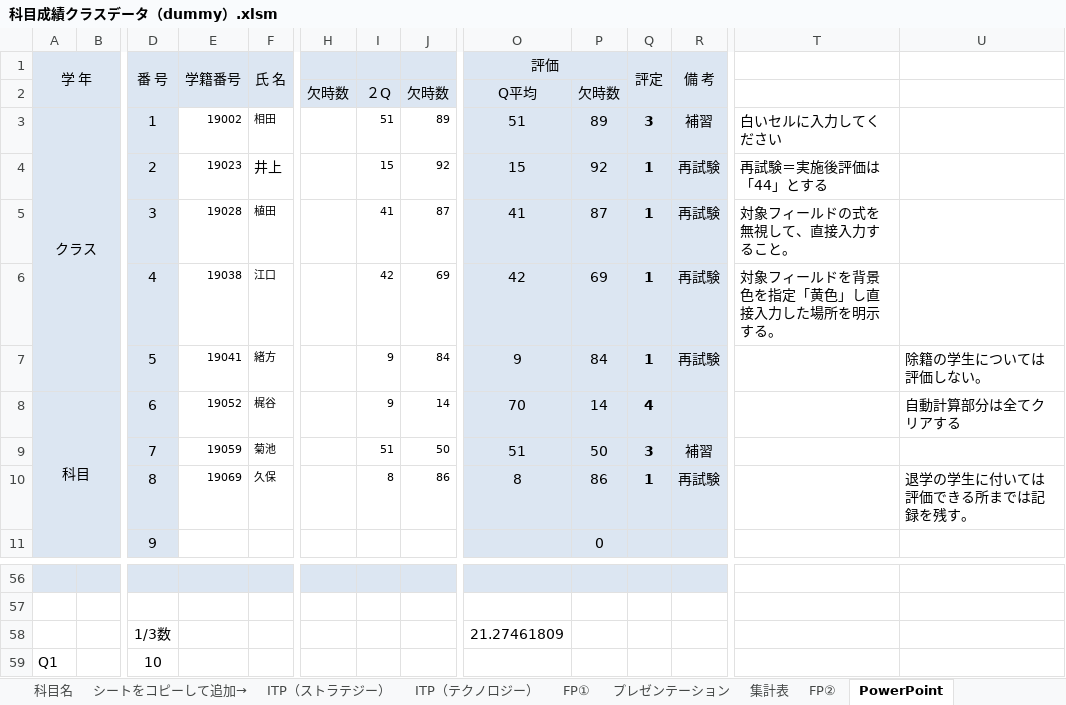
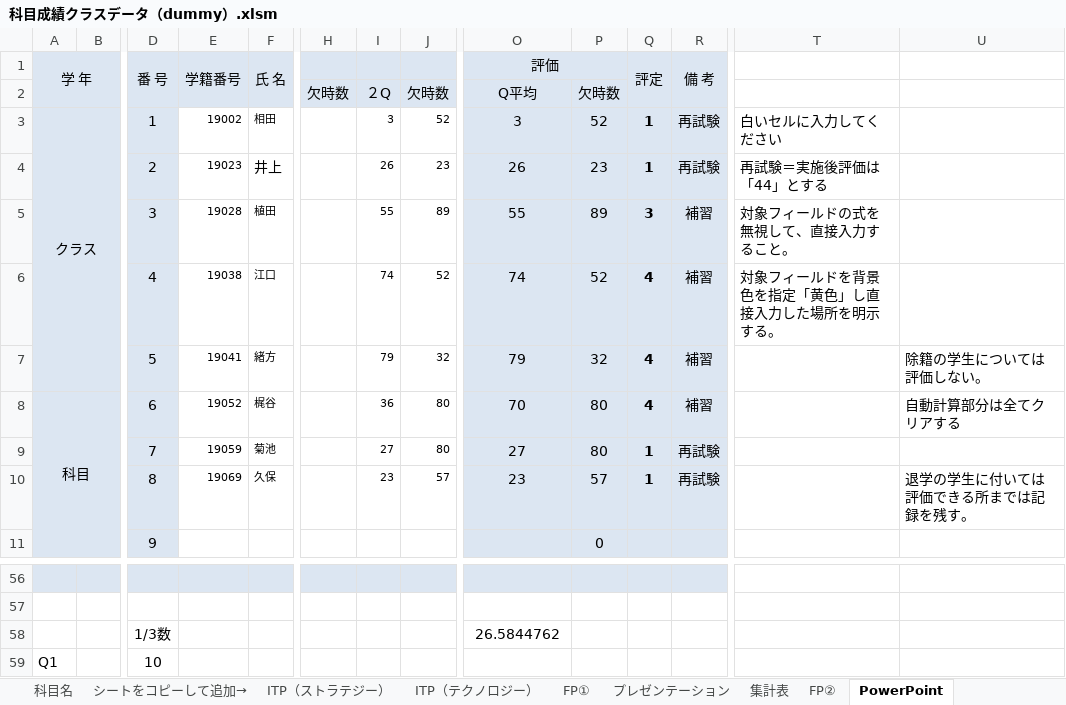
Before and after one commit to yuedackg/uipath2020, an Excel workbook: ゼミ課題11月期/files/課題３/科目成績クラスデータ（dummy）.xlsm, sheet PowerPoint, drawn as a sheet; only a part is shown, gaps mark what is left out; values as stored, in another font and other column widths than the file's, no borders; conditional formats not drawn; removed rows and columns are numbered as before the commit, all else as after; rows hold the shown columns only; the diff names each change by its address in the sheet, - before the commit and + after, or states it on an @@ line.

```diff
--- a/ゼミ課題11月期/files/課題３/科目成績クラスデータ（dummy）.xlsm (sheet PowerPoint)
+++ b/ゼミ課題11月期/files/課題３/科目成績クラスデータ（dummy）.xlsm (sheet PowerPoint)
-I3: 51
+I3: 3
-J3: 89
+J3: 52
-O3 (評価): 51
+O3 (評価): 3
-P3: 89
+P3: 52
-Q3 (評定): 3
+Q3 (評定): 1
-R3 (備 考): 補習
+R3 (備 考): 再試験
-I4: 15
+I4: 26
-J4: 92
+J4: 23
-O4 (評価): 15
+O4 (評価): 26
-P4: 92
+P4: 23
-row 5:  |  | 3 | 19028 | 植田 |  | 41 | 87 | 41 | 87 | 1 | 再試験 | 対象フィールドの式を無視して、直接入力すること。
-row 6:  |  | 4 | 19038 | 江口 |  | 42 | 69 | 42 | 69 | 1 | 再試験 | 対象フィールドを背景色を指定「黄色」し直接入力した場所を明示する。
-row 7:  |  | 5 | 19041 | 緒方 |  | 9 | 84 | 9 | 84 | 1 | 再試験 |  | 除籍の学生については評価しない。
+row 5:  |  | 3 | 19028 | 植田 |  | 55 | 89 | 55 | 89 | 3 | 補習 | 対象フィールドの式を無視して、直接入力すること。
+row 6:  |  | 4 | 19038 | 江口 |  | 74 | 52 | 74 | 52 | 4 | 補習 | 対象フィールドを背景色を指定「黄色」し直接入力した場所を明示する。
+row 7:  |  | 5 | 19041 | 緒方 |  | 79 | 32 | 79 | 32 | 4 | 補習 |  | 除籍の学生については評価しない。
-I8: 9
+I8: 36
-J8: 14
+J8: 80
-P8: 14
+P8: 80
-R8 (備 考): (empty)
+R8 (備 考): 補習
-row 9:  |  | 7 | 19059 | 菊池 |  | 51 | 50 | 51 | 50 | 3 | 補習
+row 9:  |  | 7 | 19059 | 菊池 |  | 27 | 80 | 27 | 80 | 1 | 再試験
-I10: 8
+I10: 23
-J10: 86
+J10: 57
-O10 (評価): 8
+O10 (評価): 23
-P10: 86
+P10: 57
-O58 (評価): 21.27461809
+O58 (評価): 26.5844762
```
Also changed, not shown: sheet キャリアプラン, sheet FP①, sheet FP②, sheet ITP（マネージメント）, sheet ITP（テクノロジー）, sheet プレゼンテーション, 3 more sheets, charts or pictures, 7 other files.
